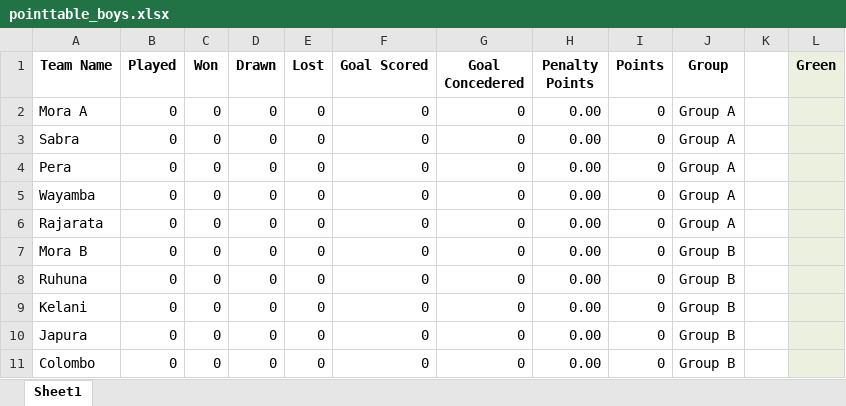
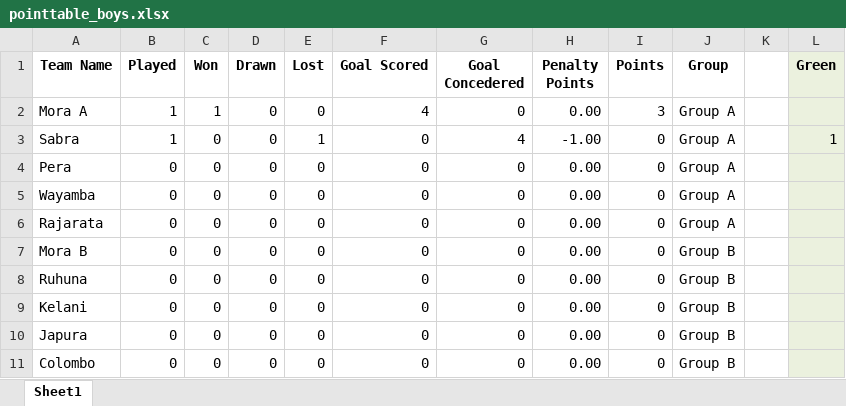
Before and after one commit to NipunSGeeTH/mora9s-hockey-tournament, an Excel workbook: pointtable_boys.xlsx, sheet Sheet1, drawn as a sheet; only a part is shown; values as stored, in another font and other column widths than the file's, no borders; the diff names each change by its address in the sheet, - before the commit and + after, or states it on an @@ line.

```diff
--- a/pointtable_boys.xlsx (sheet Sheet1)
+++ b/pointtable_boys.xlsx (sheet Sheet1)
-B2:B3 (Played): 0
+B2:B3 (Played): 1
-C2 (Won): 0
+C2 (Won): 1
-F2 (Goal Scored): 0
+F2 (Goal Scored): 4
-I2 (Points): 0
+I2 (Points): 3
-E3 (Lost): 0
+E3 (Lost): 1
-G3 (Goal Concedered): 0
+G3 (Goal Concedered): 4
-H3 (Penalty Points): 0.00
+H3 (Penalty Points): -1.00
-L3 (Green): (empty)
+L3 (Green): 1
```
Also changed, not shown: history_boys.xlsx.
